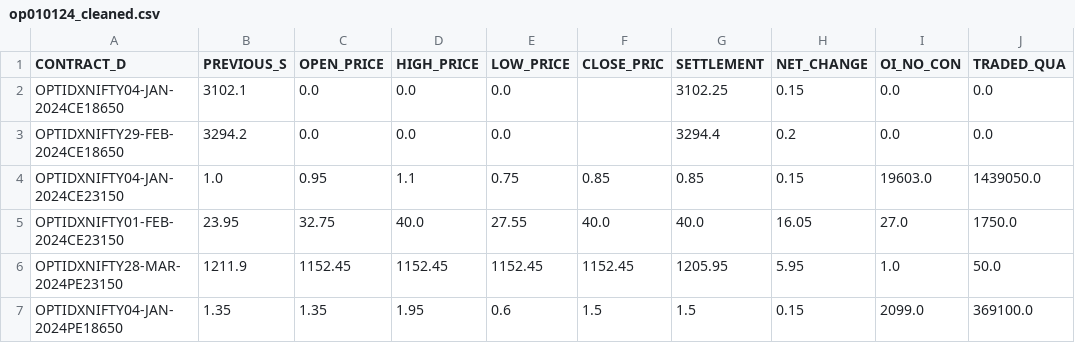
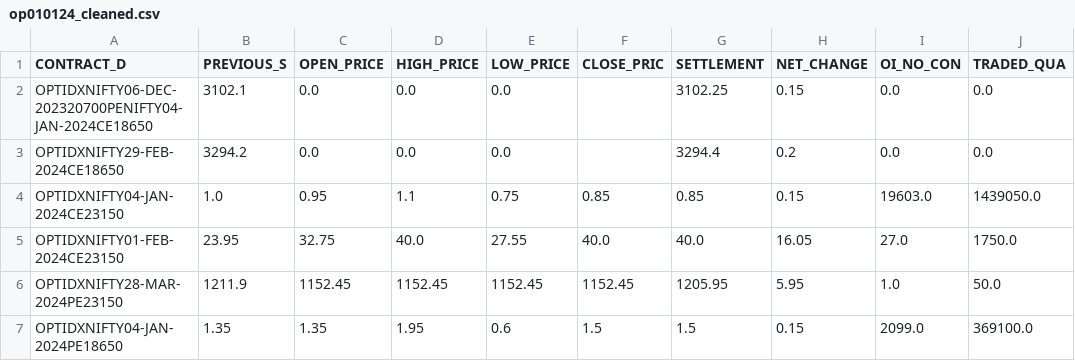
Before and after one commit to arasandt/nsepy, a CSV file: fo/op010124_cleaned.csv, drawn as a sheet; only a part is shown; the diff names each change by its address in the sheet, - before the commit and + after, or states it on an @@ line.

```diff
--- a/fo/op010124_cleaned.csv
+++ b/fo/op010124_cleaned.csv
-A2 (CONTRACT_D): OPTIDXNIFTY04-JAN-2024CE18650
+A2 (CONTRACT_D): OPTIDXNIFTY06-DEC-202320700PENIFTY04-JAN-2024CE18650
```
Also changed, not shown: NIFTY_data.csv, 2 other files.
